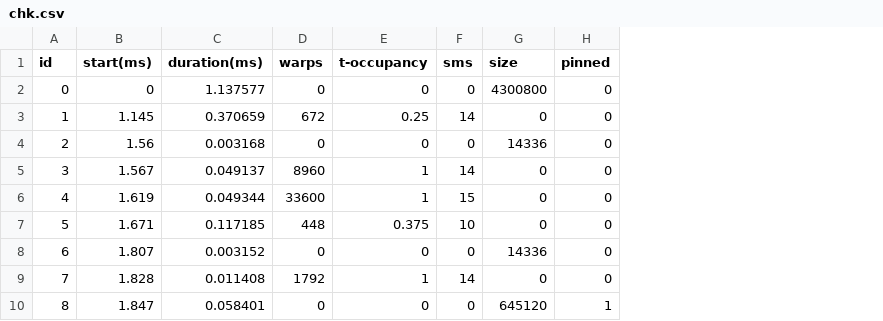
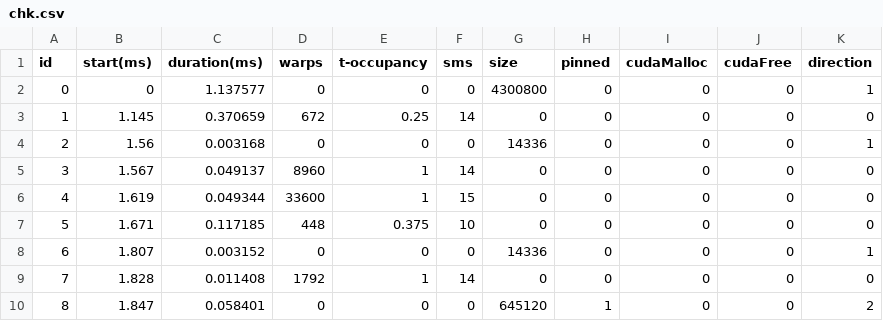
Before and after one commit to lisqu/GPUSIM, a CSV file: input/formated/chk.csv, drawn as a sheet; the diff names each change by its address in the sheet, - before the commit and + after, or states it on an @@ line.

```diff
--- a/input/formated/chk.csv
+++ b/input/formated/chk.csv
+column I (cudaMalloc), rows 2-10: all 0
+column J (cudaFree), rows 2-10: all 0
+column K (direction), rows 2-10: 1 | 0 | 1 | 0 | 0 | 0 | 1 | 0 | 2
```
Also changed, not shown: input/formated/dig.csv, input/formated/face.csv, 5 other files.
